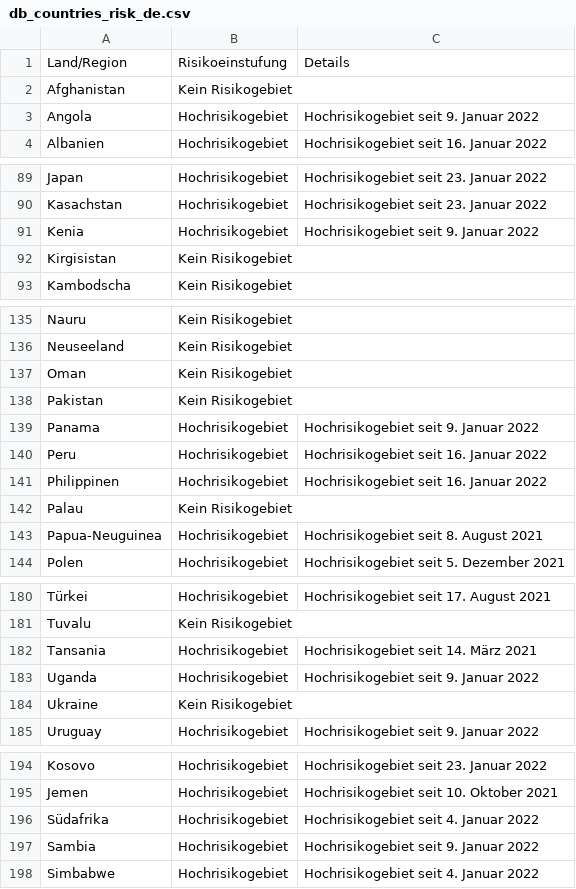
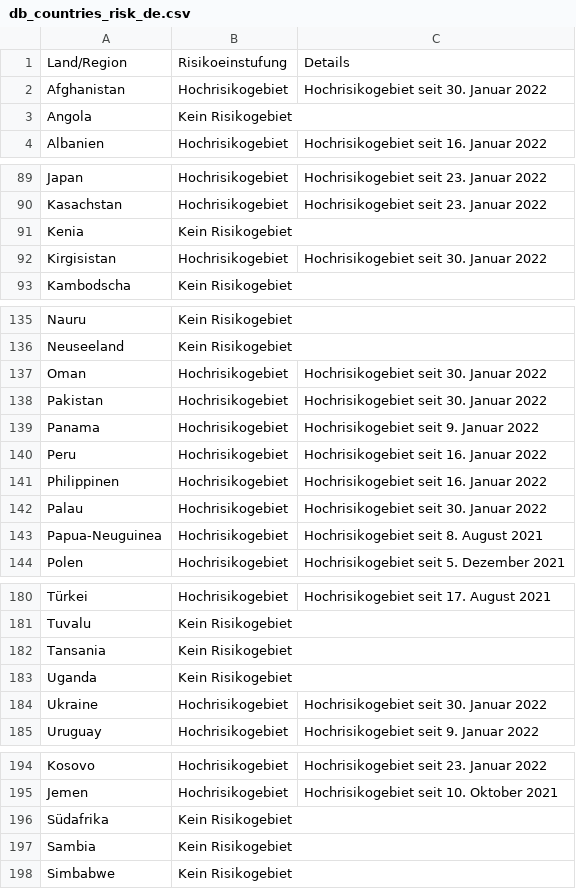
Before and after one commit to dieghernan/RKI-Corona-Atlas, a CSV file: assets/dist/db_countries_risk_de.csv, drawn as a sheet; only a part is shown, gaps mark what is left out; the diff covers the shown part only.

```diff
--- a/assets/dist/db_countries_risk_de.csv
+++ b/assets/dist/db_countries_risk_de.csv
@@ -1,4 +1,4 @@
 Land/Region,Risikoeinstufung,Details
-Afghanistan,Kein Risikogebiet,
-Angola,Hochrisikogebiet,Hochrisikogebiet seit 9. Januar 2022
+Afghanistan,Hochrisikogebiet,Hochrisikogebiet seit 30. Januar 2022
+Angola,Kein Risikogebiet,
 Albanien,Hochrisikogebiet,Hochrisikogebiet seit 16. Januar 2022
@@ -90,4 +90,4 @@ Japan,Hochrisikogebiet,Hochrisikogebiet seit 23. Januar 2022
 Kasachstan,Hochrisikogebiet,Hochrisikogebiet seit 23. Januar 2022
-Kenia,Hochrisikogebiet,Hochrisikogebiet seit 9. Januar 2022
-Kirgisistan,Kein Risikogebiet,
+Kenia,Kein Risikogebiet,
+Kirgisistan,Hochrisikogebiet,Hochrisikogebiet seit 30. Januar 2022
 Kambodscha,Kein Risikogebiet,
@@ -136,4 +136,4 @@ Nauru,Kein Risikogebiet,
 Neuseeland,Kein Risikogebiet,
-Oman,Kein Risikogebiet,
-Pakistan,Kein Risikogebiet,
+Oman,Hochrisikogebiet,Hochrisikogebiet seit 30. Januar 2022
+Pakistan,Hochrisikogebiet,Hochrisikogebiet seit 30. Januar 2022
 Panama,Hochrisikogebiet,Hochrisikogebiet seit 9. Januar 2022
@@ -141,3 +141,3 @@ Peru,Hochrisikogebiet,Hochrisikogebiet seit 16. Januar 2022
 Philippinen,Hochrisikogebiet,Hochrisikogebiet seit 16. Januar 2022
-Palau,Kein Risikogebiet,
+Palau,Hochrisikogebiet,Hochrisikogebiet seit 30. Januar 2022
 Papua-Neuguinea,Hochrisikogebiet,Hochrisikogebiet seit 8. August 2021
@@ -181,5 +181,5 @@ Türkei,Hochrisikogebiet,Hochrisikogebiet seit 17. August 2021
 Tuvalu,Kein Risikogebiet,
-Tansania,Hochrisikogebiet,Hochrisikogebiet seit 14. März 2021
-Uganda,Hochrisikogebiet,Hochrisikogebiet seit 9. Januar 2022
-Ukraine,Kein Risikogebiet,
+Tansania,Kein Risikogebiet,
+Uganda,Kein Risikogebiet,
+Ukraine,Hochrisikogebiet,Hochrisikogebiet seit 30. Januar 2022
 Uruguay,Hochrisikogebiet,Hochrisikogebiet seit 9. Januar 2022
@@ -195,4 +195,4 @@ Kosovo,Hochrisikogebiet,Hochrisikogebiet seit 23. Januar 2022
 Jemen,Hochrisikogebiet,Hochrisikogebiet seit 10. Oktober 2021
-Südafrika,Hochrisikogebiet,Hochrisikogebiet seit 4. Januar 2022
-Sambia,Hochrisikogebiet,Hochrisikogebiet seit 9. Januar 2022
-Simbabwe,Hochrisikogebiet,Hochrisikogebiet seit 4. Januar 2022
+Südafrika,Kein Risikogebiet,
+Sambia,Kein Risikogebiet,
+Simbabwe,Kein Risikogebiet,
```
Also changed, not shown: 23 edited cells elsewhere in this file, assets/data/db_scraped.csv, assets/dist/db_countries_risk_es.csv, 19 other files.
